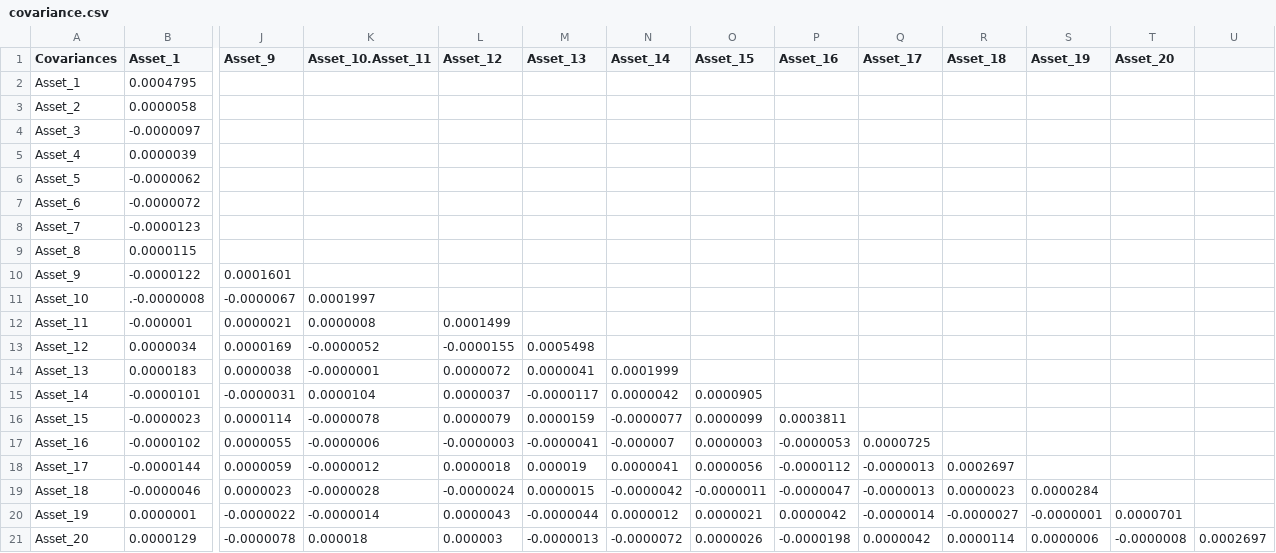
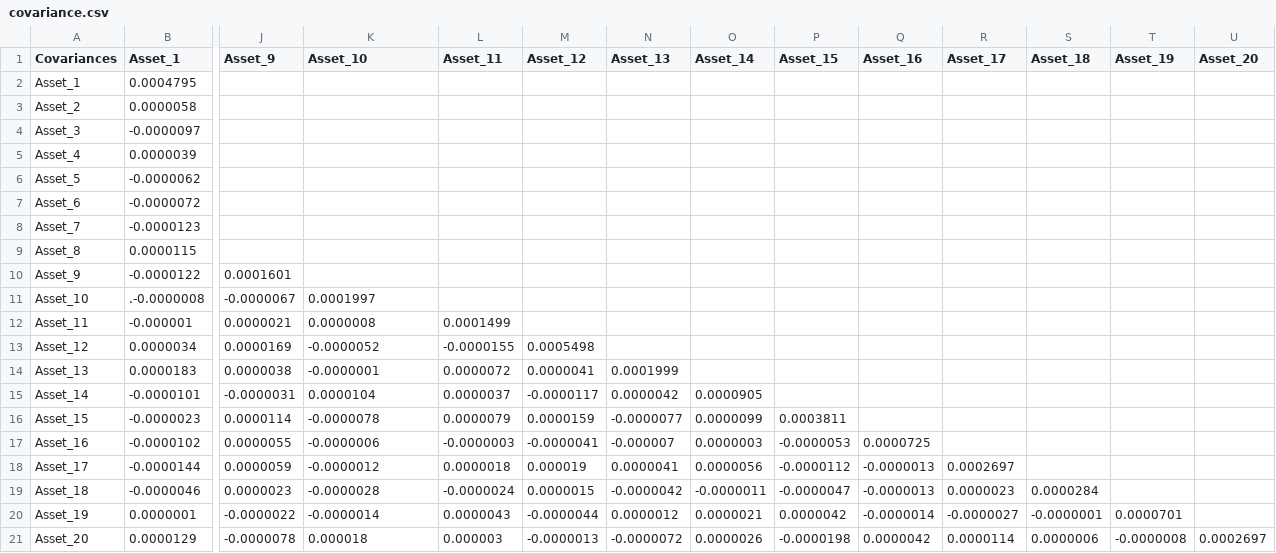
Before and after one commit to joannamclt/Joanna, a CSV file: data/covariance.csv, drawn as a sheet; only a part is shown, gaps mark what is left out; the diff names each change by its address in the sheet, - before the commit and + after, or states it on an @@ line.

Commit message:
correct csv format: correct labels for columns.

```diff
--- a/data/covariance.csv
+++ b/data/covariance.csv
-K1: Asset_10.Asset_11
+K1: Asset_10
-L1: Asset_12
+L1: Asset_11
-M1: Asset_13
+M1: Asset_12
-N1: Asset_14
+N1: Asset_13
-O1: Asset_15
+O1: Asset_14
-P1: Asset_16
+P1: Asset_15
-Q1: Asset_17
+Q1: Asset_16
-R1: Asset_18
+R1: Asset_17
-S1: Asset_19
+S1: Asset_18
-T1: Asset_20
+T1: Asset_19
-U1: (empty)
+U1: Asset_20
```
